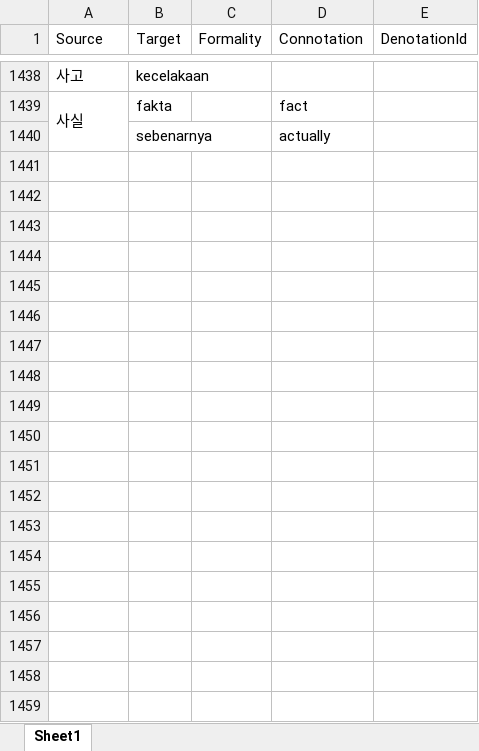
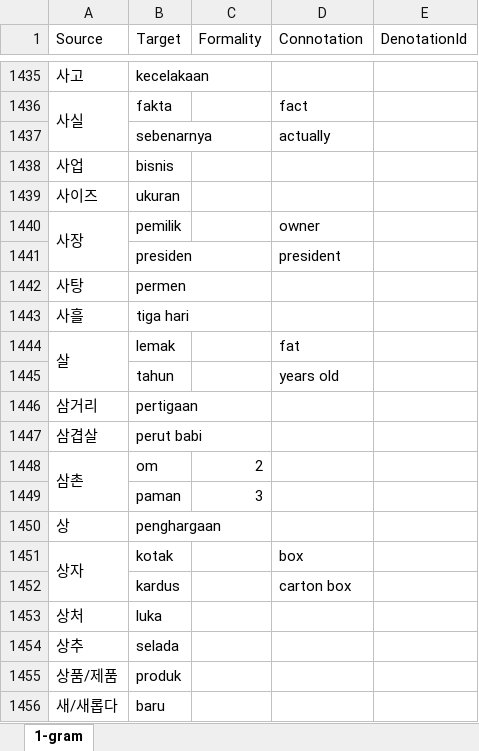
Before and after one commit to SihyunYou/AlphaCatDictionary, an Excel workbook: ko-id.xlsx, sheet 1-gram, drawn as a sheet; only a part is shown, gaps mark what is left out; values as stored, in another font and other column widths than the file's, no cell formats; the diff covers the shown part only; the diff names each change by its address in the sheet, - before the commit and + after, or states it on an @@ line.

```diff
--- a/ko-id.xlsx (sheet 1-gram)
+++ b/ko-id.xlsx (sheet 1-gram)
-sheet tab: Sheet1
+sheet tab: 1-gram
+row 1438: 사업 | bisnis
+row 1439: 사이즈 | ukuran
+row 1440: 사장 | pemilik |  | owner
+row 1441:  | presiden |  | president
+row 1442: 사탕 | permen
+row 1443: 사흘 | tiga hari
+row 1444: 살 | lemak |  | fat
+row 1445:  | tahun |  | years old
+row 1446: 삼거리 | pertigaan
+row 1447: 삼겹살 | perut babi
+row 1448: 삼촌 | om | 2
+row 1449:  | paman | 3
+row 1450: 상 | penghargaan
+row 1451: 상자 | kotak |  | box
+row 1452:  | kardus |  | carton box
+row 1453: 상처 | luka
+row 1454: 상추 | selada
+row 1455: 상품/제품 | produk
+row 1456: 새/새롭다 | baru
```
Also changed, not shown: 80 added rows, 7 removed rows, 16 edited cells and merged cells elsewhere in this sheet, cell formats, 6 other files.
